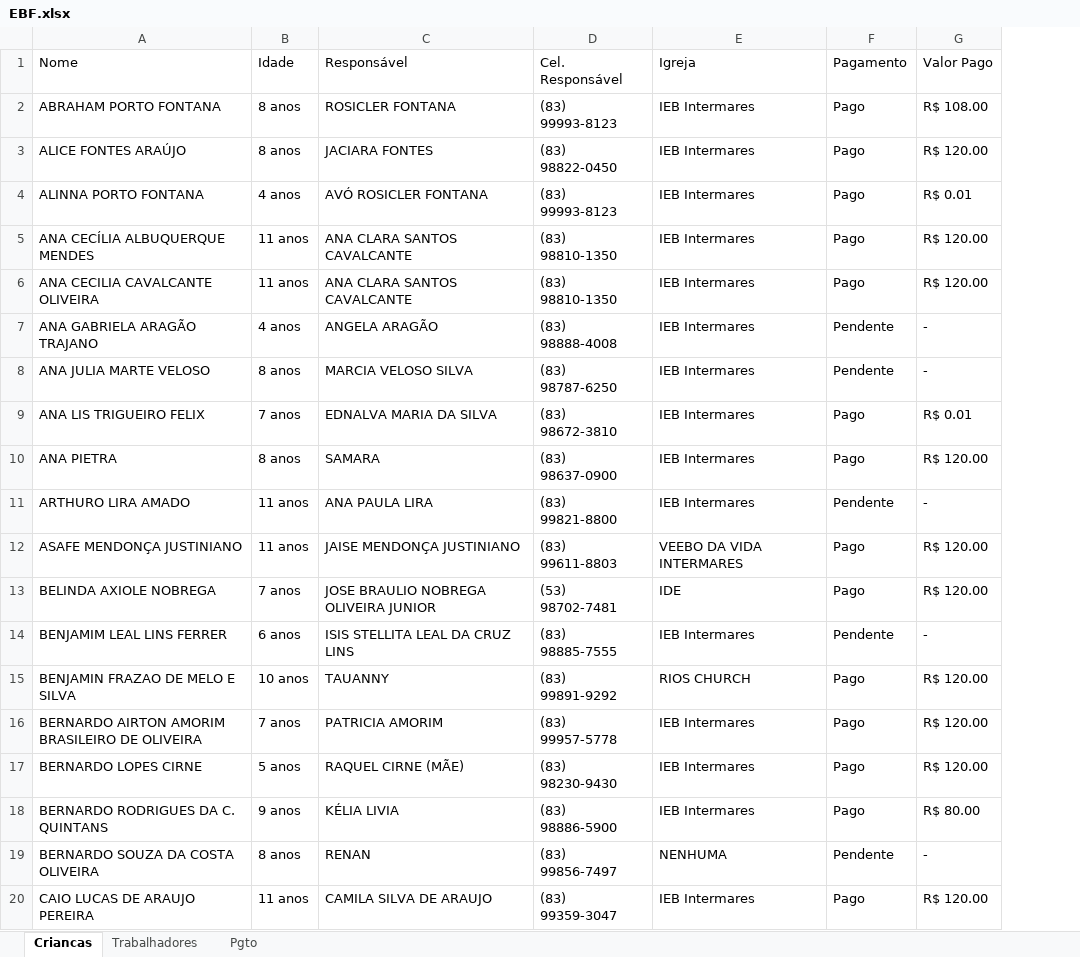
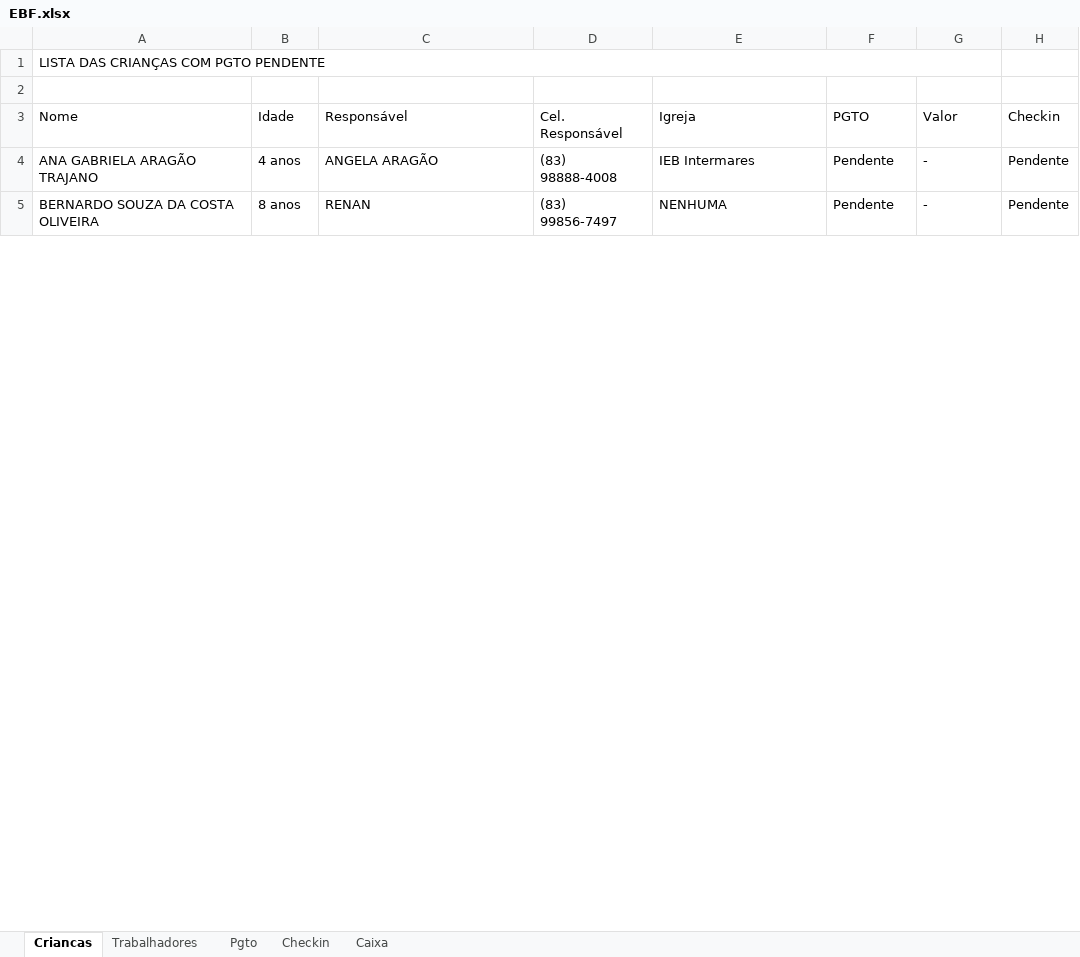
Before and after one commit to IEB-i/EBF, an Excel workbook: EBF.xlsx, sheet Criancas, drawn as a sheet; only a part is shown; values as stored, in another font and other column widths than the file's, no cell formats; removed rows and columns are numbered as before the commit, all else as after; the diff covers the shown part only; the diff names each change by its address in the sheet, - before the commit and + after, or states it on an @@ line.

```diff
--- a/EBF.xlsx (sheet Criancas)
+++ b/EBF.xlsx (sheet Criancas)
+sheet tab: Checkin
+sheet tab: Caixa
+column H, rows 3-5: Checkin | Pendente | Pendente
+row 1: LISTA DAS CRIANÇAS COM PGTO PENDENTE
+row 2: (empty)
-F3: Pagamento
+F3: PGTO
-G3: Valor Pago
+G3: Valor
-row 2: ABRAHAM PORTO FONTANA | 8 anos | ROSICLER FONTANA | (83) 99993-8123 | IEB Intermares | Pago | R$ 108.00
-row 3: ALICE FONTES ARAÚJO | 8 anos | JACIARA FONTES | (83) 98822-0450 | IEB Intermares | Pago | R$ 120.00
-row 4: ALINNA PORTO FONTANA | 4 anos | AVÓ ROSICLER FONTANA | (83) 99993-8123 | IEB Intermares | Pago | R$ 0.01
-row 5: ANA CECÍLIA ALBUQUERQUE MENDES | 11 anos | ANA CLARA SANTOS CAVALCANTE | (83) 98810-1350 | IEB Intermares | Pago | R$ 120.00
-row 6: ANA CECILIA CAVALCANTE OLIVEIRA | 11 anos | ANA CLARA SANTOS CAVALCANTE | (83) 98810-1350 | IEB Intermares | Pago | R$ 120.00
-row 8: ANA JULIA MARTE VELOSO | 8 anos | MARCIA VELOSO SILVA | (83) 98787-6250 | IEB Intermares | Pendente | -
-row 9: ANA LIS TRIGUEIRO FELIX | 7 anos | EDNALVA MARIA DA SILVA | (83) 98672-3810 | IEB Intermares | Pago | R$ 0.01
-row 10: ANA PIETRA | 8 anos | SAMARA | (83) 98637-0900 | IEB Intermares | Pago | R$ 120.00
-row 11: ARTHURO LIRA AMADO | 11 anos | ANA PAULA LIRA | (83) 99821-8800 | IEB Intermares | Pendente | -
-row 12: ASAFE MENDONÇA JUSTINIANO | 11 anos | JAISE MENDONÇA JUSTINIANO | (83) 99611-8803 | VEEBO DA VIDA INTERMARES | Pago | R$ 120.00
-row 13: BELINDA AXIOLE NOBREGA | 7 anos | JOSE BRAULIO NOBREGA OLIVEIRA JUNIOR | (53) 98702-7481 | IDE | Pago | R$ 120.00
-row 14: BENJAMIM LEAL LINS FERRER | 6 anos | ISIS STELLITA LEAL DA CRUZ LINS | (83) 98885-7555 | IEB Intermares | Pendente | -
-row 15: BENJAMIN FRAZAO DE MELO E SILVA | 10 anos | TAUANNY | (83) 99891-9292 | RIOS CHURCH | Pago | R$ 120.00
-row 16: BERNARDO AIRTON AMORIM BRASILEIRO DE OLIVEIRA | 7 anos | PATRICIA AMORIM | (83) 99957-5778 | IEB Intermares | Pago | R$ 120.00
-row 17: BERNARDO LOPES CIRNE | 5 anos | RAQUEL CIRNE (MÃE) | (83) 98230-9430 | IEB Intermares | Pago | R$ 120.00
-row 18: BERNARDO RODRIGUES DA C. QUINTANS | 9 anos | KÉLIA LIVIA | (83) 98886-5900 | IEB Intermares | Pago | R$ 80.00
-row 20: CAIO LUCAS DE ARAUJO PEREIRA | 11 anos | CAMILA SILVA DE ARAUJO | (83) 99359-3047 | IEB Intermares | Pago | R$ 120.00
```
Also changed, not shown: 34 added rows, 72 removed rows and 26 edited cells elsewhere in this sheet, sheet Pgto, sheet Trabalhadores, cell formats, formulas that keep their value, hidden cells, 2 other files.
